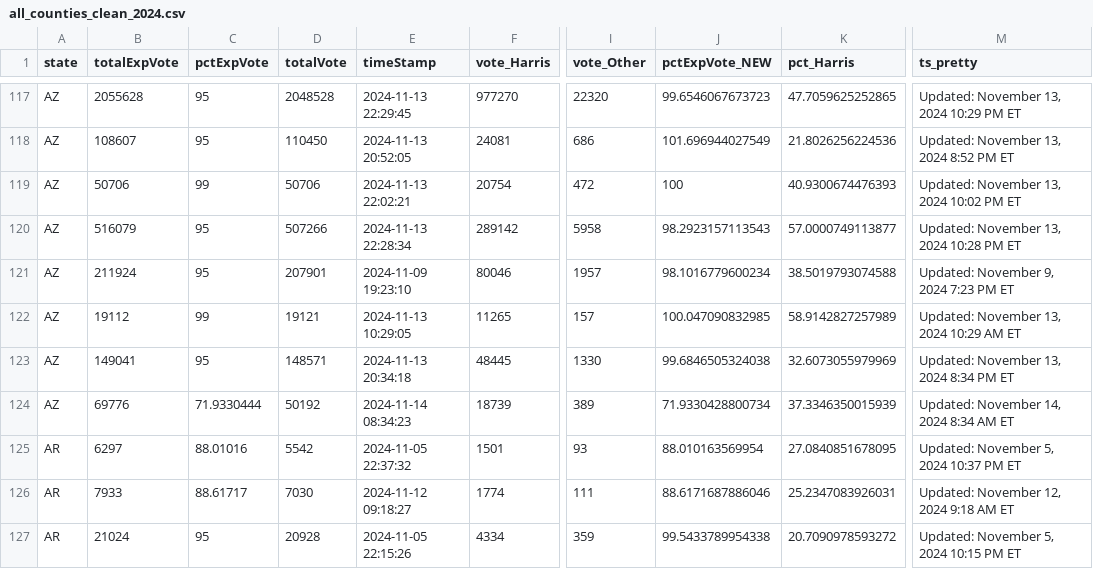
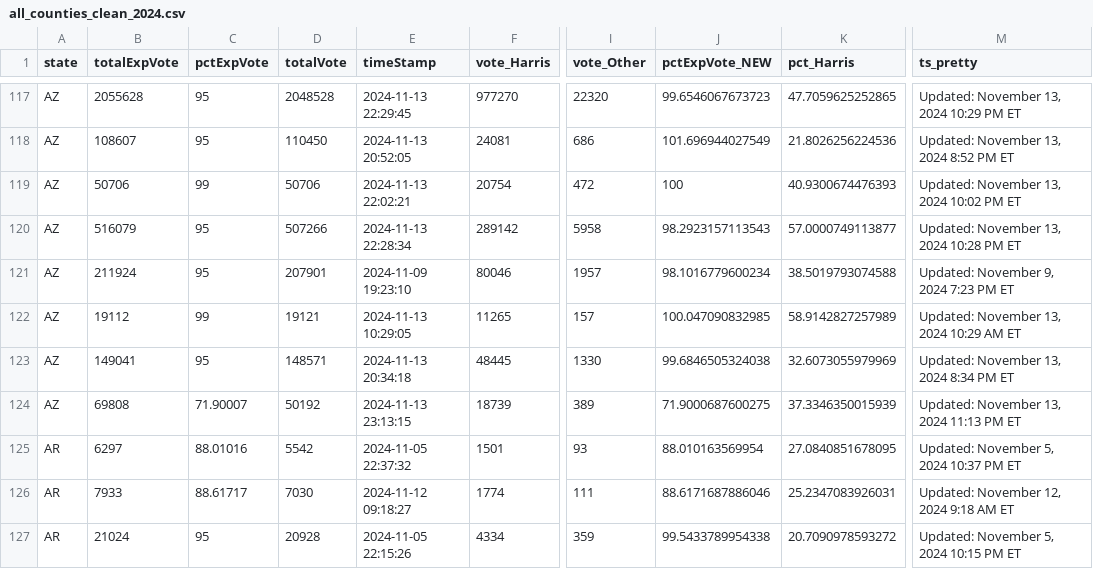
Before and after one commit to cbs-news-data/election-2024-maps, a CSV file: output/all_counties_clean_2024.csv, drawn as a sheet; only a part is shown, gaps mark what is left out; the diff covers the shown part only; the diff names each change by its address in the sheet, - before the commit and + after, or states it on an @@ line.

```diff
--- a/output/all_counties_clean_2024.csv
+++ b/output/all_counties_clean_2024.csv
-B124 (totalExpVote): 69776
+B124 (totalExpVote): 69808
-C124 (pctExpVote): 71.9330444
+C124 (pctExpVote): 71.90007
-E124 (timeStamp): 2024-11-14 08:34:23
+E124 (timeStamp): 2024-11-13 23:13:15
-J124 (pctExpVote_NEW): 71.9330428800734
+J124 (pctExpVote_NEW): 71.9000687600275
-M124 (ts_pretty): Updated: November 14, 2024 8:34 AM ET
+M124 (ts_pretty): Updated: November 13, 2024 11:13 PM ET
```
Also changed, not shown: 34 edited cells elsewhere in this file.
